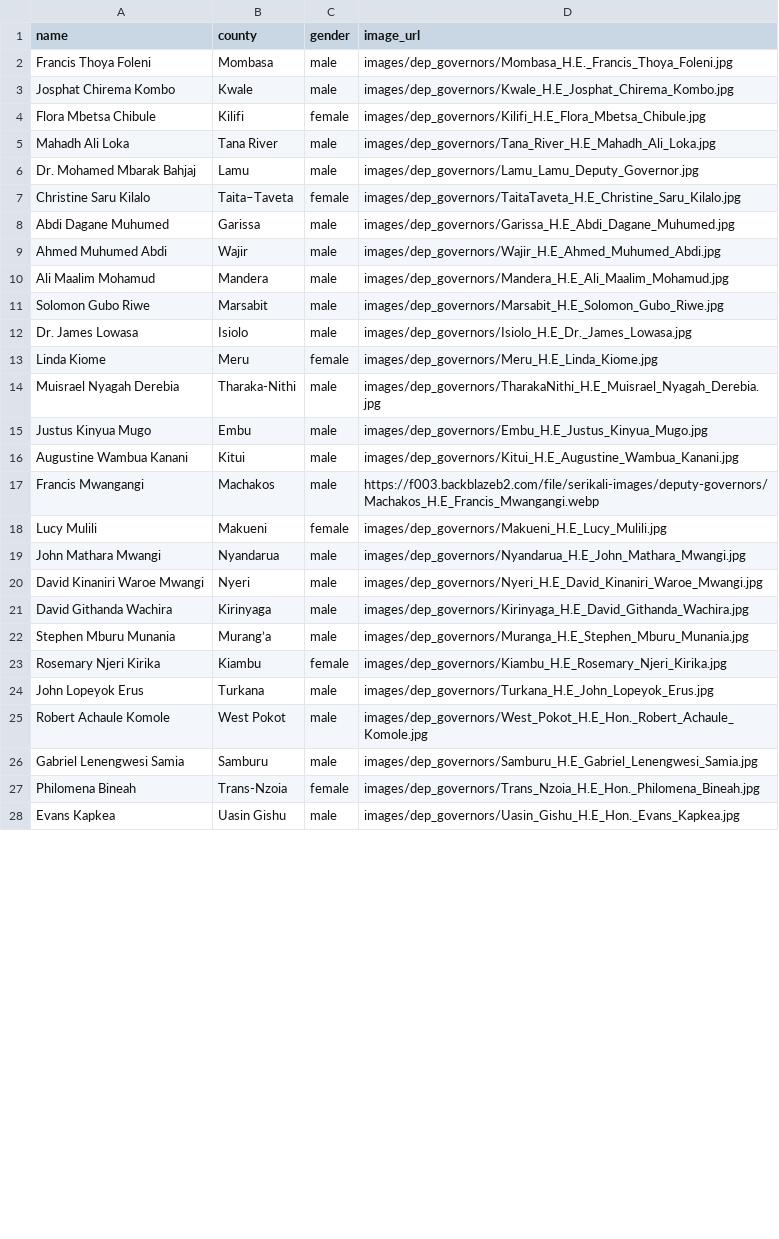
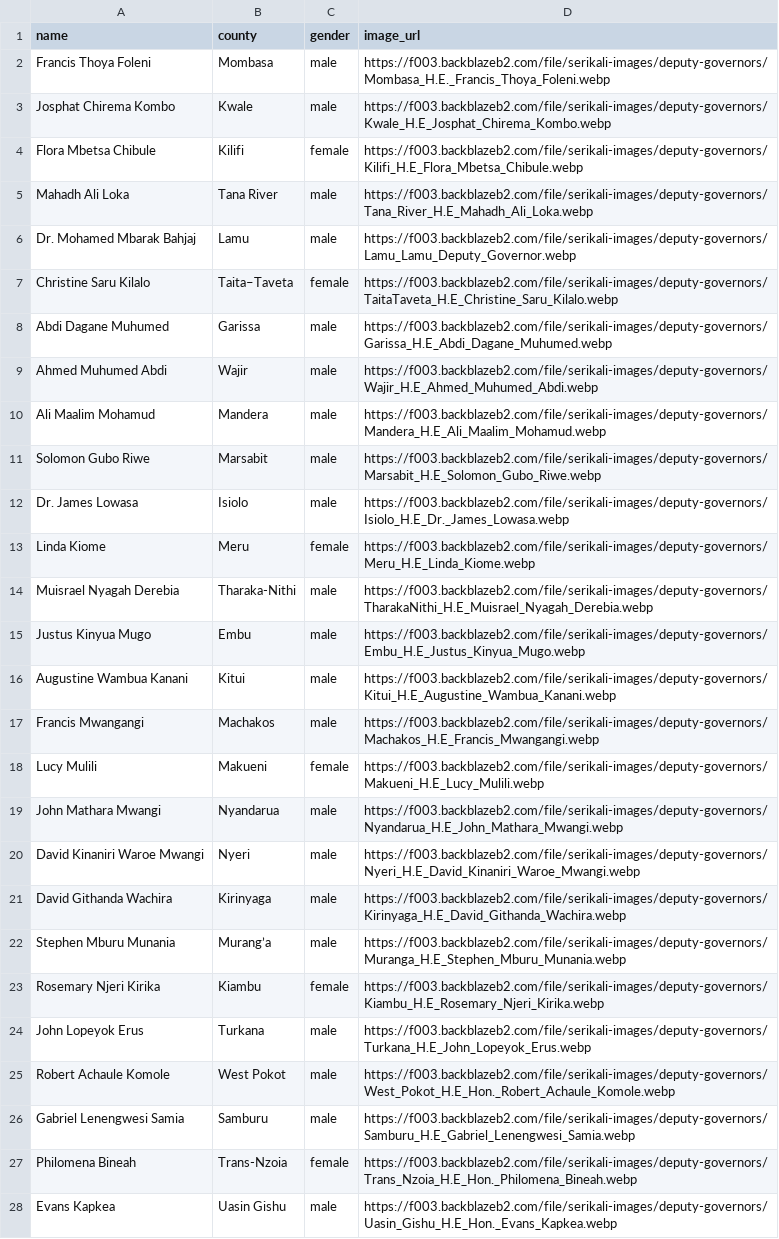
Before and after one commit to JoyMalinda/SerikaliMap-Backend, a CSV file: data/dep_governors.csv, drawn as a sheet; only a part is shown; the diff covers the shown part only; the diff names each change by its address in the sheet, - before the commit and + after, or states it on an @@ line.

Commit message:
adding cloud image urls to dep governors

```diff
--- a/data/dep_governors.csv
+++ b/data/dep_governors.csv
-D2 (image_url): images/dep_governors/Mombasa_H.E._Francis_Thoya_Foleni.jpg
+D2 (image_url): https://f003.backblazeb2.com/file/serikali-images/deputy-governors/Mombasa_H.E._Francis_Thoya_Foleni.webp
-D3 (image_url): images/dep_governors/Kwale_H.E_Josphat_Chirema_Kombo.jpg
+D3 (image_url): https://f003.backblazeb2.com/file/serikali-images/deputy-governors/Kwale_H.E_Josphat_Chirema_Kombo.webp
-D4 (image_url): images/dep_governors/Kilifi_H.E_Flora_Mbetsa_Chibule.jpg
+D4 (image_url): https://f003.backblazeb2.com/file/serikali-images/deputy-governors/Kilifi_H.E_Flora_Mbetsa_Chibule.webp
-D5 (image_url): images/dep_governors/Tana_River_H.E_Mahadh_Ali_Loka.jpg
+D5 (image_url): https://f003.backblazeb2.com/file/serikali-images/deputy-governors/Tana_River_H.E_Mahadh_Ali_Loka.webp
-D6 (image_url): images/dep_governors/Lamu_Lamu_Deputy_Governor.jpg
+D6 (image_url): https://f003.backblazeb2.com/file/serikali-images/deputy-governors/Lamu_Lamu_Deputy_Governor.webp
-D7 (image_url): images/dep_governors/TaitaTaveta_H.E_Christine_Saru_Kilalo.jpg
+D7 (image_url): https://f003.backblazeb2.com/file/serikali-images/deputy-governors/TaitaTaveta_H.E_Christine_Saru_Kilalo.webp
-D8 (image_url): images/dep_governors/Garissa_H.E_Abdi_Dagane_Muhumed.jpg
+D8 (image_url): https://f003.backblazeb2.com/file/serikali-images/deputy-governors/Garissa_H.E_Abdi_Dagane_Muhumed.webp
-D9 (image_url): images/dep_governors/Wajir_H.E_Ahmed_Muhumed_Abdi.jpg
+D9 (image_url): https://f003.backblazeb2.com/file/serikali-images/deputy-governors/Wajir_H.E_Ahmed_Muhumed_Abdi.webp
-D10 (image_url): images/dep_governors/Mandera_H.E_Ali_Maalim_Mohamud.jpg
+D10 (image_url): https://f003.backblazeb2.com/file/serikali-images/deputy-governors/Mandera_H.E_Ali_Maalim_Mohamud.webp
-D11 (image_url): images/dep_governors/Marsabit_H.E_Solomon_Gubo_Riwe.jpg
+D11 (image_url): https://f003.backblazeb2.com/file/serikali-images/deputy-governors/Marsabit_H.E_Solomon_Gubo_Riwe.webp
-D12 (image_url): images/dep_governors/Isiolo_H.E_Dr._James_Lowasa.jpg
+D12 (image_url): https://f003.backblazeb2.com/file/serikali-images/deputy-governors/Isiolo_H.E_Dr._James_Lowasa.webp
-D13 (image_url): images/dep_governors/Meru_H.E_Linda_Kiome.jpg
+D13 (image_url): https://f003.backblazeb2.com/file/serikali-images/deputy-governors/Meru_H.E_Linda_Kiome.webp
-D14 (image_url): images/dep_governors/TharakaNithi_H.E_Muisrael_Nyagah_Derebia.jpg
+D14 (image_url): https://f003.backblazeb2.com/file/serikali-images/deputy-governors/TharakaNithi_H.E_Muisrael_Nyagah_Derebia.webp
-D15 (image_url): images/dep_governors/Embu_H.E_Justus_Kinyua_Mugo.jpg
+D15 (image_url): https://f003.backblazeb2.com/file/serikali-images/deputy-governors/Embu_H.E_Justus_Kinyua_Mugo.webp
-D16 (image_url): images/dep_governors/Kitui_H.E_Augustine_Wambua_Kanani.jpg
+D16 (image_url): https://f003.backblazeb2.com/file/serikali-images/deputy-governors/Kitui_H.E_Augustine_Wambua_Kanani.webp
-D18 (image_url): images/dep_governors/Makueni_H.E_Lucy_Mulili.jpg
+D18 (image_url): https://f003.backblazeb2.com/file/serikali-images/deputy-governors/Makueni_H.E_Lucy_Mulili.webp
-D19 (image_url): images/dep_governors/Nyandarua_H.E_John_Mathara_Mwangi.jpg
+D19 (image_url): https://f003.backblazeb2.com/file/serikali-images/deputy-governors/Nyandarua_H.E_John_Mathara_Mwangi.webp
-D20 (image_url): images/dep_governors/Nyeri_H.E_David_Kinaniri_Waroe_Mwangi.jpg
+D20 (image_url): https://f003.backblazeb2.com/file/serikali-images/deputy-governors/Nyeri_H.E_David_Kinaniri_Waroe_Mwangi.webp
-D21 (image_url): images/dep_governors/Kirinyaga_H.E_David_Githanda_Wachira.jpg
+D21 (image_url): https://f003.backblazeb2.com/file/serikali-images/deputy-governors/Kirinyaga_H.E_David_Githanda_Wachira.webp
-D22 (image_url): images/dep_governors/Muranga_H.E_Stephen_Mburu_Munania.jpg
+D22 (image_url): https://f003.backblazeb2.com/file/serikali-images/deputy-governors/Muranga_H.E_Stephen_Mburu_Munania.webp
-D23 (image_url): images/dep_governors/Kiambu_H.E_Rosemary_Njeri_Kirika.jpg
+D23 (image_url): https://f003.backblazeb2.com/file/serikali-images/deputy-governors/Kiambu_H.E_Rosemary_Njeri_Kirika.webp
-D24 (image_url): images/dep_governors/Turkana_H.E_John_Lopeyok_Erus.jpg
+D24 (image_url): https://f003.backblazeb2.com/file/serikali-images/deputy-governors/Turkana_H.E_John_Lopeyok_Erus.webp
-D25 (image_url): images/dep_governors/West_Pokot_H.E_Hon._Robert_Achaule_Komole.jpg
+D25 (image_url): https://f003.backblazeb2.com/file/serikali-images/deputy-governors/West_Pokot_H.E_Hon._Robert_Achaule_Komole.webp
-D26 (image_url): images/dep_governors/Samburu_H.E_Gabriel_Lenengwesi_Samia.jpg
+D26 (image_url): https://f003.backblazeb2.com/file/serikali-images/deputy-governors/Samburu_H.E_Gabriel_Lenengwesi_Samia.webp
-D27 (image_url): images/dep_governors/Trans_Nzoia_H.E_Hon._Philomena_Bineah.jpg
+D27 (image_url): https://f003.backblazeb2.com/file/serikali-images/deputy-governors/Trans_Nzoia_H.E_Hon._Philomena_Bineah.webp
-D28 (image_url): images/dep_governors/Uasin_Gishu_H.E_Hon._Evans_Kapkea.jpg
+D28 (image_url): https://f003.backblazeb2.com/file/serikali-images/deputy-governors/Uasin_Gishu_H.E_Hon._Evans_Kapkea.webp
```
Also changed, not shown: 19 edited cells elsewhere in this file.
